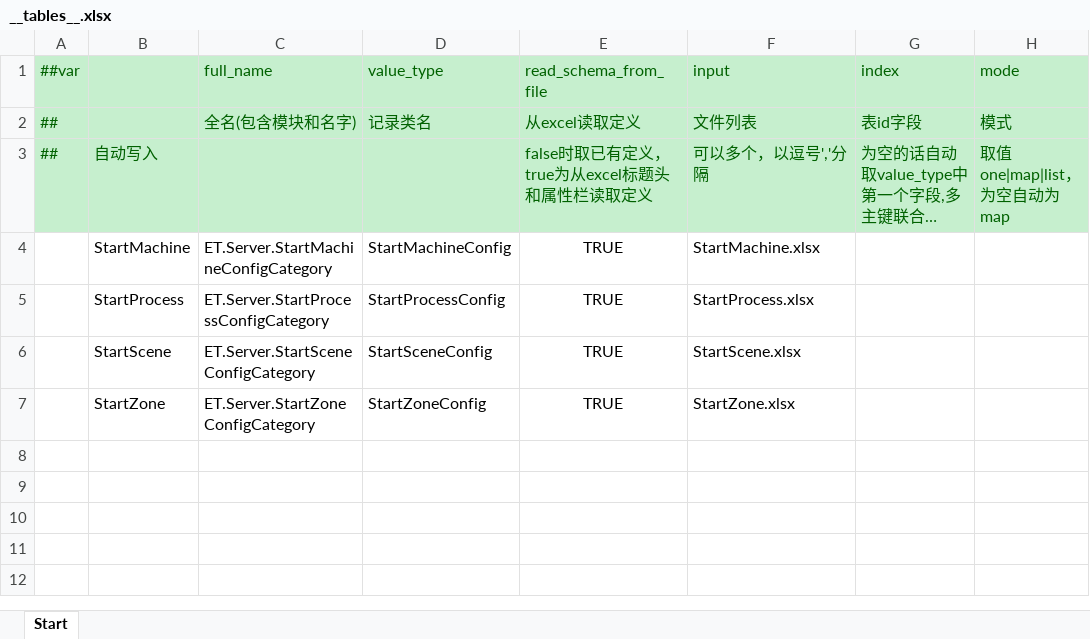
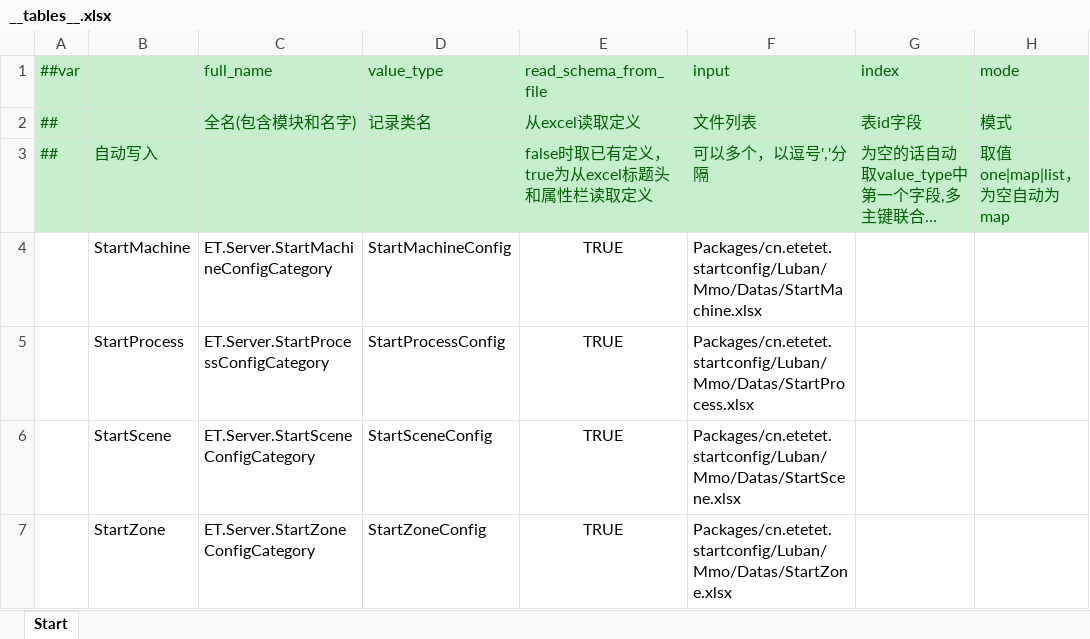
Before and after one commit to qingzhi-sagi/ET, an Excel workbook: Packages/cn.etetet.startconfig/Luban/Mmo/Base/__tables__.xlsx, sheet Start, drawn as a sheet; only a part is shown; long unchanged cells end in …; values as stored, in another font and other column widths than the file's, no borders; the diff names each change by its address in the sheet, - before the commit and + after, or states it on an @@ line.

```diff
--- a/Packages/cn.etetet.startconfig/Luban/Mmo/Base/__tables__.xlsx (sheet Start)
+++ b/Packages/cn.etetet.startconfig/Luban/Mmo/Base/__tables__.xlsx (sheet Start)
-F4 (input): StartMachine.xlsx
+F4 (input): Packages/cn.etetet.startconfig/Luban/Mmo/Datas/StartMachine.xlsx
-F5 (input): StartProcess.xlsx
+F5 (input): Packages/cn.etetet.startconfig/Luban/Mmo/Datas/StartProcess.xlsx
-F6 (input): StartScene.xlsx
+F6 (input): Packages/cn.etetet.startconfig/Luban/Mmo/Datas/StartScene.xlsx
-F7 (input): StartZone.xlsx
+F7 (input): Packages/cn.etetet.startconfig/Luban/Mmo/Datas/StartZone.xlsx
```
Also changed, not shown: Packages/cn.etetet.equipment/Luban/Config/Base/__tables__.xlsx, Packages/cn.etetet.item/Luban/Config/Base/__tables__.xlsx, 12 other files.
